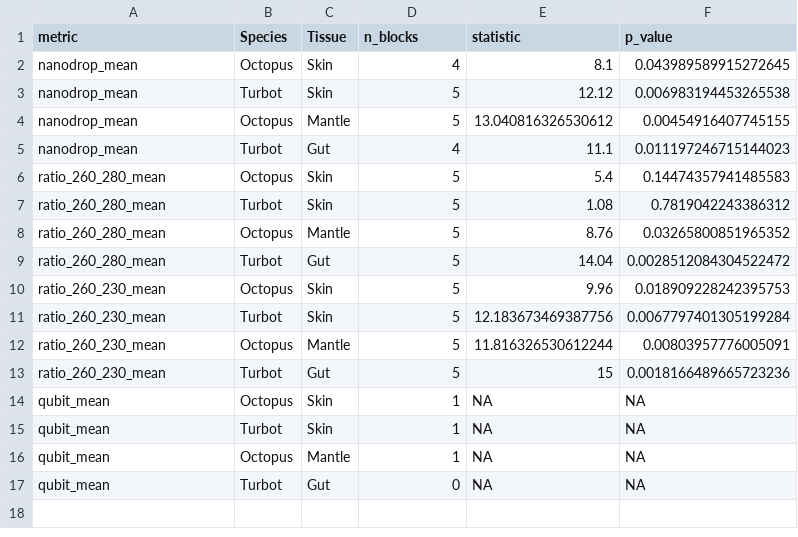
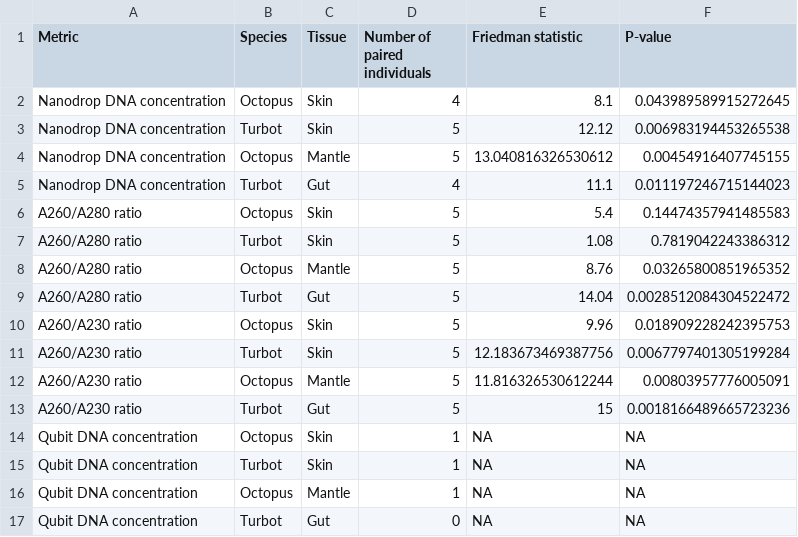
Before and after one commit to dcosimber/microbiome-extraction-kits, a CSV file: analysis/02_dna_quantification/tables/friedman_results_by_matrix.csv, drawn as a sheet.

```diff
--- a/analysis/02_dna_quantification/tables/friedman_results_by_matrix.csv
+++ b/analysis/02_dna_quantification/tables/friedman_results_by_matrix.csv
@@ -1,17 +1,17 @@
-metric,Species,Tissue,n_blocks,statistic,p_value
-nanodrop_mean,Octopus,Skin,4,8.1,0.043989589915272645
-nanodrop_mean,Turbot,Skin,5,12.12,0.006983194453265538
-nanodrop_mean,Octopus,Mantle,5,13.040816326530612,0.00454916407745155
-nanodrop_mean,Turbot,Gut,4,11.1,0.011197246715144023
-ratio_260_280_mean,Octopus,Skin,5,5.4,0.14474357941485583
-ratio_260_280_mean,Turbot,Skin,5,1.08,0.7819042243386312
-ratio_260_280_mean,Octopus,Mantle,5,8.76,0.03265800851965352
-ratio_260_280_mean,Turbot,Gut,5,14.04,0.0028512084304522472
-ratio_260_230_mean,Octopus,Skin,5,9.96,0.018909228242395753
-ratio_260_230_mean,Turbot,Skin,5,12.183673469387756,0.0067797401305199284
-ratio_260_230_mean,Octopus,Mantle,5,11.816326530612244,0.00803957776005091
-ratio_260_230_mean,Turbot,Gut,5,15,0.0018166489665723236
-qubit_mean,Octopus,Skin,1,NA,NA
-qubit_mean,Turbot,Skin,1,NA,NA
-qubit_mean,Octopus,Mantle,1,NA,NA
-qubit_mean,Turbot,Gut,0,NA,NA
+Metric,Species,Tissue,Number of paired individuals,Friedman statistic,P-value
+Nanodrop DNA concentration,Octopus,Skin,4,8.1,0.043989589915272645
+Nanodrop DNA concentration,Turbot,Skin,5,12.12,0.006983194453265538
+Nanodrop DNA concentration,Octopus,Mantle,5,13.040816326530612,0.00454916407745155
+Nanodrop DNA concentration,Turbot,Gut,4,11.1,0.011197246715144023
+A260/A280 ratio,Octopus,Skin,5,5.4,0.14474357941485583
+A260/A280 ratio,Turbot,Skin,5,1.08,0.7819042243386312
+A260/A280 ratio,Octopus,Mantle,5,8.76,0.03265800851965352
+A260/A280 ratio,Turbot,Gut,5,14.04,0.0028512084304522472
+A260/A230 ratio,Octopus,Skin,5,9.96,0.018909228242395753
+A260/A230 ratio,Turbot,Skin,5,12.183673469387756,0.0067797401305199284
+A260/A230 ratio,Octopus,Mantle,5,11.816326530612244,0.00803957776005091
+A260/A230 ratio,Turbot,Gut,5,15,0.0018166489665723236
+Qubit DNA concentration,Octopus,Skin,1,NA,NA
+Qubit DNA concentration,Turbot,Skin,1,NA,NA
+Qubit DNA concentration,Octopus,Mantle,1,NA,NA
+Qubit DNA concentration,Turbot,Gut,0,NA,NA
```
Also changed, not shown: analysis/02_dna_quantification/tables/dna_quantification_individual.csv, analysis/02_dna_quantification/tables/pairwise_paired_wilcox_by_matrix.csv, 21 other files.
